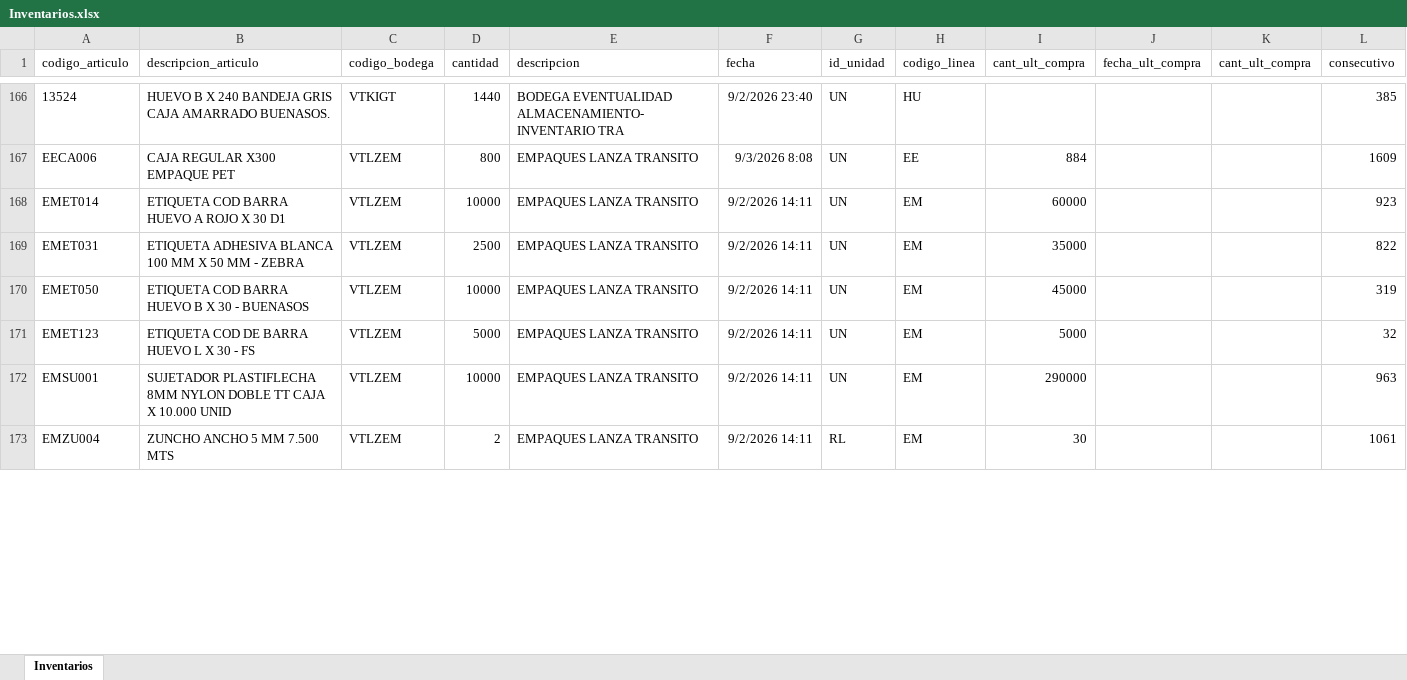
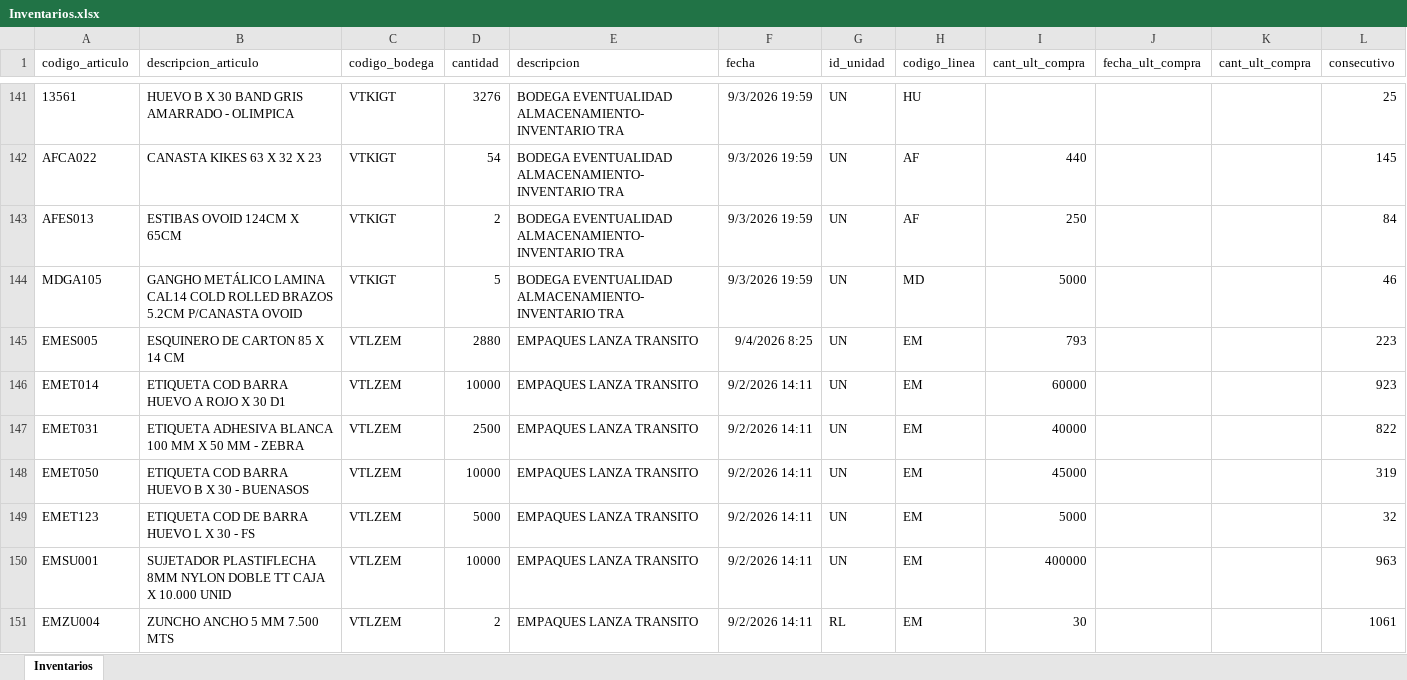
Before and after one commit to CamiVargas25/Inventarios, an Excel workbook: Inventarios.xlsx, sheet Inventarios, drawn as a sheet; only a part is shown, gaps mark what is left out; values as stored, in another font and other column widths than the file's, no borders; removed rows and columns are numbered as before the commit, all else as after; the diff covers the shown part only; the diff names each change by its address in the sheet, - before the commit and + after, or states it on an @@ line.

```diff
--- a/Inventarios.xlsx (sheet Inventarios)
+++ b/Inventarios.xlsx (sheet Inventarios)
-A141 (codigo_articulo): 13524
+A141 (codigo_articulo): 13561
-B141 (descripcion_articulo): …B X 240 BANDEJA GRIS CAJA AMARRADO BUENASOS.
+B141 (descripcion_articulo): …B X 30 BAND GRIS AMARRADO - OLIMPICA
-D141 (cantidad): 1440
+D141 (cantidad): 3276
-F141 (fecha): 9/2/2026 23:40
+F141 (fecha): 9/3/2026 19:59
-L141 (consecutivo): 385
+L141 (consecutivo): 25
-row 167: EECA006 | CAJA REGULAR X300 EMPAQUE PET | VTLZEM | 800 | EMPAQUES LANZA TRANSITO | 9/3/2026 8:08 | UN | EE | 884 |  |  | 1609
+row 142: AFCA022 | CANASTA KIKES 63 X 32 X 23 | VTKIGT | 54 | BODEGA EVENTUALIDAD ALMACENAMIENTO- INVENTARIO TRA | 9/3/2026 19:59 | UN | AF | 440 |  |  | 145
+row 143: AFES013 | ESTIBAS OVOID 124CM X 65CM | VTKIGT | 2 | BODEGA EVENTUALIDAD ALMACENAMIENTO- INVENTARIO TRA | 9/3/2026 19:59 | UN | AF | 250 |  |  | 84
+row 144: MDGA105 | GANGHO METÁLICO LAMINA CAL14 COLD ROLLED BRAZOS 5.2CM P/CANASTA OVOID | VTKIGT | 5 | BODEGA EVENTUALIDAD ALMACENAMIENTO- INVENTARIO TRA | 9/3/2026 19:59 | UN | MD | 5000 |  |  | 46
+row 145: EMES005 | ESQUINERO DE CARTON 85 X 14 CM | VTLZEM | 2880 | EMPAQUES LANZA TRANSITO | 9/4/2026 8:25 | UN | EM | 793 |  |  | 223
-I147 (cant_ult_compra): 35000
+I147 (cant_ult_compra): 40000
-I150 (cant_ult_compra): 290000
+I150 (cant_ult_compra): 400000
```
Also changed, not shown: 28 added rows, 53 removed rows and 346 edited cells elsewhere in this sheet, 5 other files.
